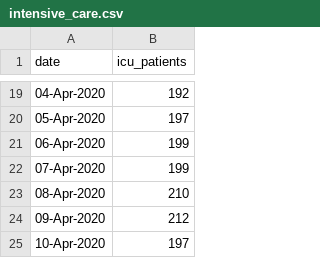
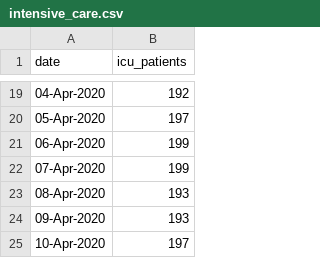
Before and after one commit to watty62/Scot_covid19, a CSV file: data/processed/intensive_care.csv, drawn as a sheet; only a part is shown, gaps mark what is left out.

Commit message:
add 10 Apr data

```diff
--- a/data/processed/intensive_care.csv
+++ b/data/processed/intensive_care.csv
@@ -22,4 +22,4 @@ date,icu_patients
 07-Apr-2020,199
-08-Apr-2020,210
-09-Apr-2020,212
+08-Apr-2020,193
+09-Apr-2020,193
 10-Apr-2020,197
```
Also changed, not shown: 1 other file.
